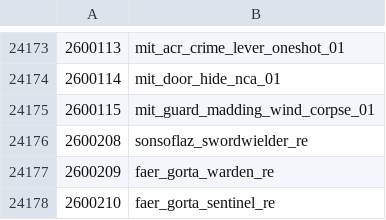
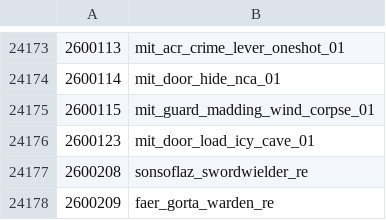
Before and after one commit to mburbea/koar-item-editor, a CSV file: ItemTesting/simtype.csv, drawn as a sheet; only a part is shown, gaps mark what is left out; the shorter side is filled out with more unchanged rows; the diff names each change by its address in the sheet, - before the commit and + after, or states it on an @@ line.

Commit message:
Updated with FS Patch 1 data (#126)

```diff
--- a/ItemTesting/simtype.csv
+++ b/ItemTesting/simtype.csv
+row 24176: 2600123 | mit_door_load_icy_cave_01
```
Also changed, not shown: KoAR.Core/Data/simtype.csv, 6 other files.
